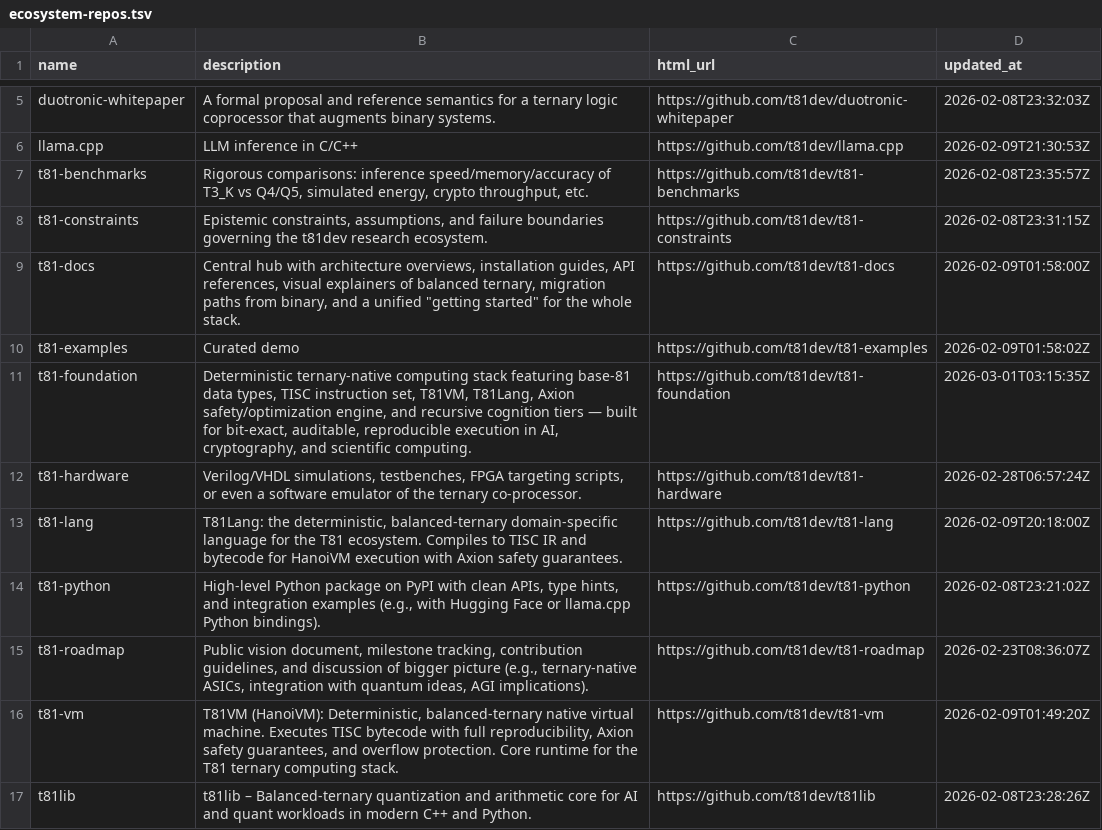
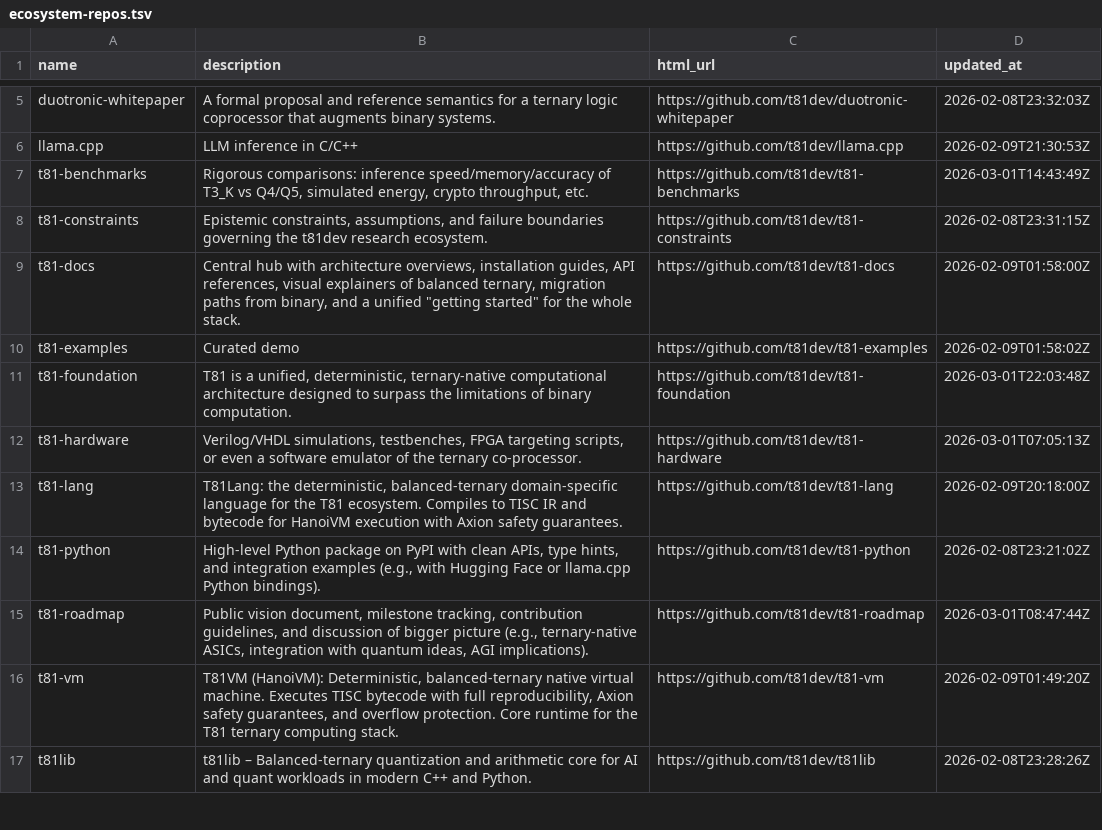
Before and after one commit to t81dev/t81-hardware, a TSV file: docs/ecosystem-repos.tsv, drawn as a sheet; only a part is shown, gaps mark what is left out.

```diff
--- a/docs/ecosystem-repos.tsv
+++ b/docs/ecosystem-repos.tsv
@@ -6,3 +6,3 @@ duotronic-whitepaper	A formal proposal and reference semantics for a ternary log
 llama.cpp	LLM inference in C/C++	https://github.com/t81dev/llama.cpp	2026-02-09T21:30:53Z
-t81-benchmarks	Rigorous comparisons: inference speed/memory/accuracy of T3_K vs Q4/Q5, simulated energy, crypto throughput, etc.	https://github.com/t81dev/t81-benchmarks	2026-02-08T23:35:57Z
+t81-benchmarks	Rigorous comparisons: inference speed/memory/accuracy of T3_K vs Q4/Q5, simulated energy, crypto throughput, etc.	https://github.com/t81dev/t81-benchmarks	2026-03-01T14:43:49Z
 t81-constraints	Epistemic constraints, assumptions, and failure boundaries governing the t81dev research ecosystem.	https://github.com/t81dev/t81-constraints	2026-02-08T23:31:15Z
@@ -10,7 +10,7 @@ t81-docs	Central hub with architecture overviews, installation guides, API refer
 t81-examples	Curated demo	https://github.com/t81dev/t81-examples	2026-02-09T01:58:02Z
-t81-foundation	Deterministic ternary-native computing stack featuring base-81 data types, TISC instruction set, T81VM, T81Lang, Axion safety/optimization engine, and recursive cognition tiers — built for bit-exact, auditable, reproducible execution in AI, cryptography, and scientific computing.	https://github.com/t81dev/t81-foundation	2026-03-01T03:15:35Z
-t81-hardware	Verilog/VHDL simulations, testbenches, FPGA targeting scripts, or even a software emulator of the ternary co-processor.	https://github.com/t81dev/t81-hardware	2026-02-28T06:57:24Z
+t81-foundation	T81 is a unified, deterministic, ternary-native computational architecture designed to surpass the limitations of binary computation. 	https://github.com/t81dev/t81-foundation	2026-03-01T22:03:48Z
+t81-hardware	Verilog/VHDL simulations, testbenches, FPGA targeting scripts, or even a software emulator of the ternary co-processor.	https://github.com/t81dev/t81-hardware	2026-03-01T07:05:13Z
 t81-lang	T81Lang: the deterministic, balanced-ternary domain-specific language for the T81 ecosystem. Compiles to TISC IR and bytecode for HanoiVM execution with Axion safety guarantees.	https://github.com/t81dev/t81-lang	2026-02-09T20:18:00Z
 t81-python	High-level Python package on PyPI with clean APIs, type hints, and integration examples (e.g., with Hugging Face or llama.cpp Python bindings).	https://github.com/t81dev/t81-python	2026-02-08T23:21:02Z
-t81-roadmap	Public vision document, milestone tracking, contribution guidelines, and discussion of bigger picture (e.g., ternary-native ASICs, integration with quantum ideas, AGI implications).	https://github.com/t81dev/t81-roadmap	2026-02-23T08:36:07Z
+t81-roadmap	Public vision document, milestone tracking, contribution guidelines, and discussion of bigger picture (e.g., ternary-native ASICs, integration with quantum ideas, AGI implications).	https://github.com/t81dev/t81-roadmap	2026-03-01T08:47:44Z
 t81-vm	T81VM (HanoiVM): Deterministic, balanced-ternary native virtual machine. Executes TISC bytecode with full reproducibility, Axion safety guarantees, and overflow protection. Core runtime for the T81 ternary computing stack.	https://github.com/t81dev/t81-vm	2026-02-09T01:49:20Z
```
